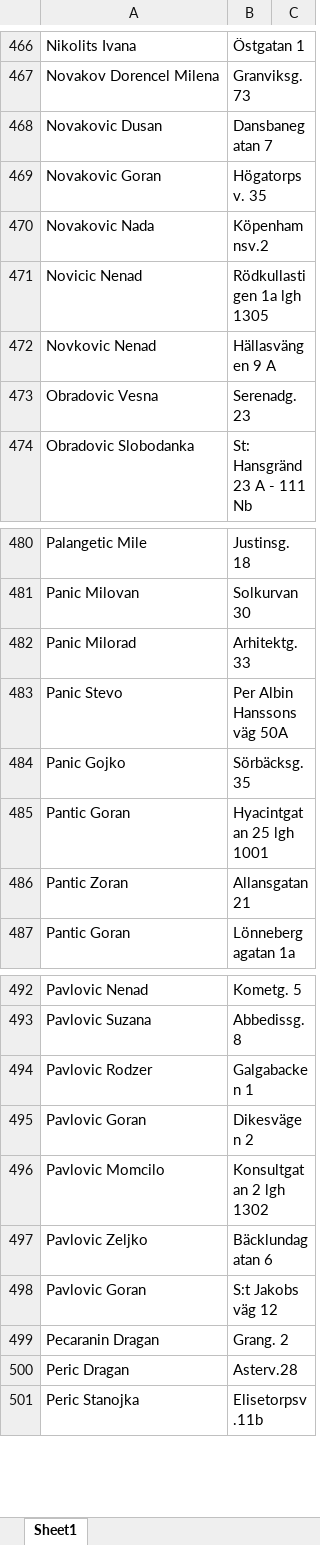
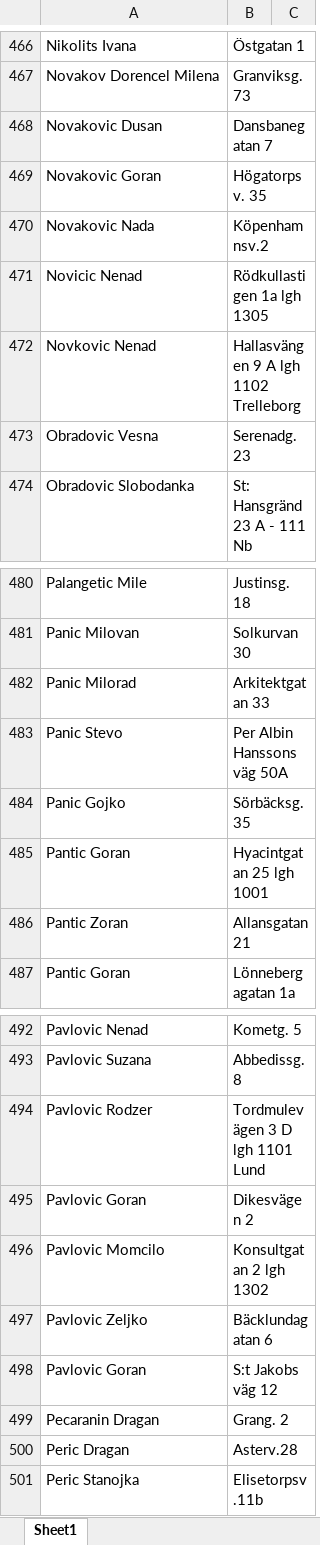
Before and after one commit to NemanjaGligorijevicIlic/AddressChecker, an Excel workbook: DB.xlsx, sheet Sheet1, drawn as a sheet; only a part is shown, gaps mark what is left out; values as stored, in another font and other column widths than the file's, no cell formats; the diff covers the shown part only; the diff names each change by its address in the sheet, - before the commit and + after, or states it on an @@ line.

```diff
--- a/DB.xlsx (sheet Sheet1)
+++ b/DB.xlsx (sheet Sheet1)
-B472: Hällasvängen 9 A
+B472: Hallasvängen 9 A lgh 1102 Trelleborg
-B482: Arhitektg.33
+B482: Arkitektgatan 33
-B494: Galgabacken 1
+B494: Tordmulevägen 3 D lgh 1101 Lund
```
Also changed, not shown: 16 edited cells elsewhere in this sheet, cell formats, DB1.xlsx, 3 other files.
